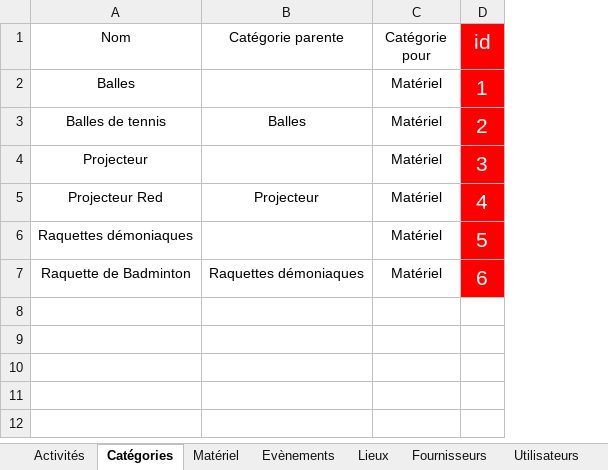
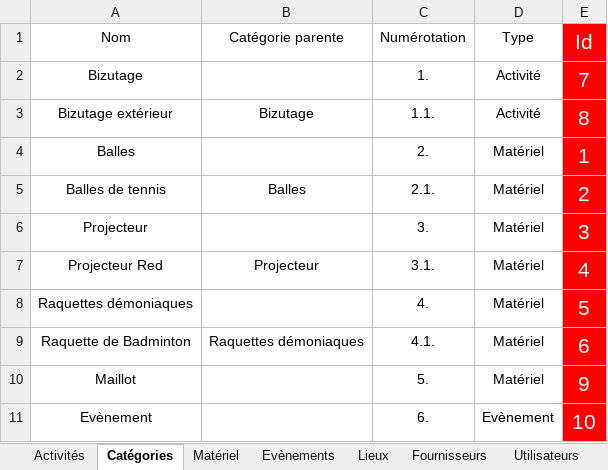
Before and after one commit to CyrielBastin/blacklights, an Excel workbook: import_models/Données exportées.xlsx, sheet Catégories, drawn as a sheet; values as stored, in another font and other column widths than the file's, no borders; addresses are those after the commit; the diff names each change by its address in the sheet, - before the commit and + after, or states it on an @@ line.

```diff
--- a/import_models/Données exportées.xlsx (sheet Catégories)
+++ b/import_models/Données exportées.xlsx (sheet Catégories)
+column C (Numérotation), rows 4-9: 2. | 2.1. | 3. | 3.1. | 4. | 4.1.
-D1: Catégorie pour
+D1: Type
-E1: id
+E1: Id
+row 2: Bizutage |  | 1. | Activité | 7
+row 3: Bizutage extérieur | Bizutage | 1.1. | Activité | 8
+row 10: Maillot |  | 5. | Matériel | 9
+row 11: Evènement |  | 6. | Evènement | 10
```
Also changed, not shown: sheet Evènements, sheet Lieux, sheet Réservations, sheet Fournisseurs, sheet Activités, sheet Utilisateurs, 1 more sheet, other sheet tabs, 8 other files.
